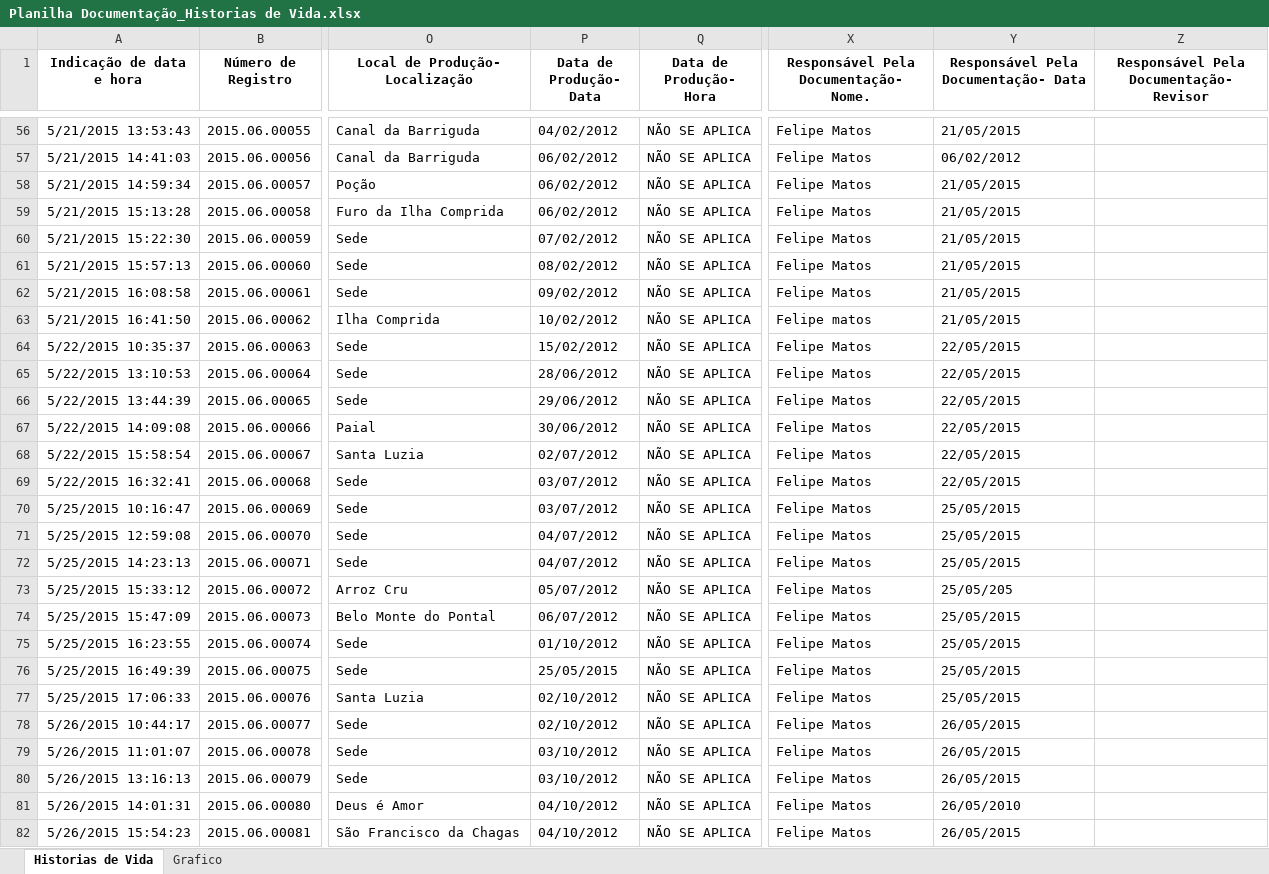
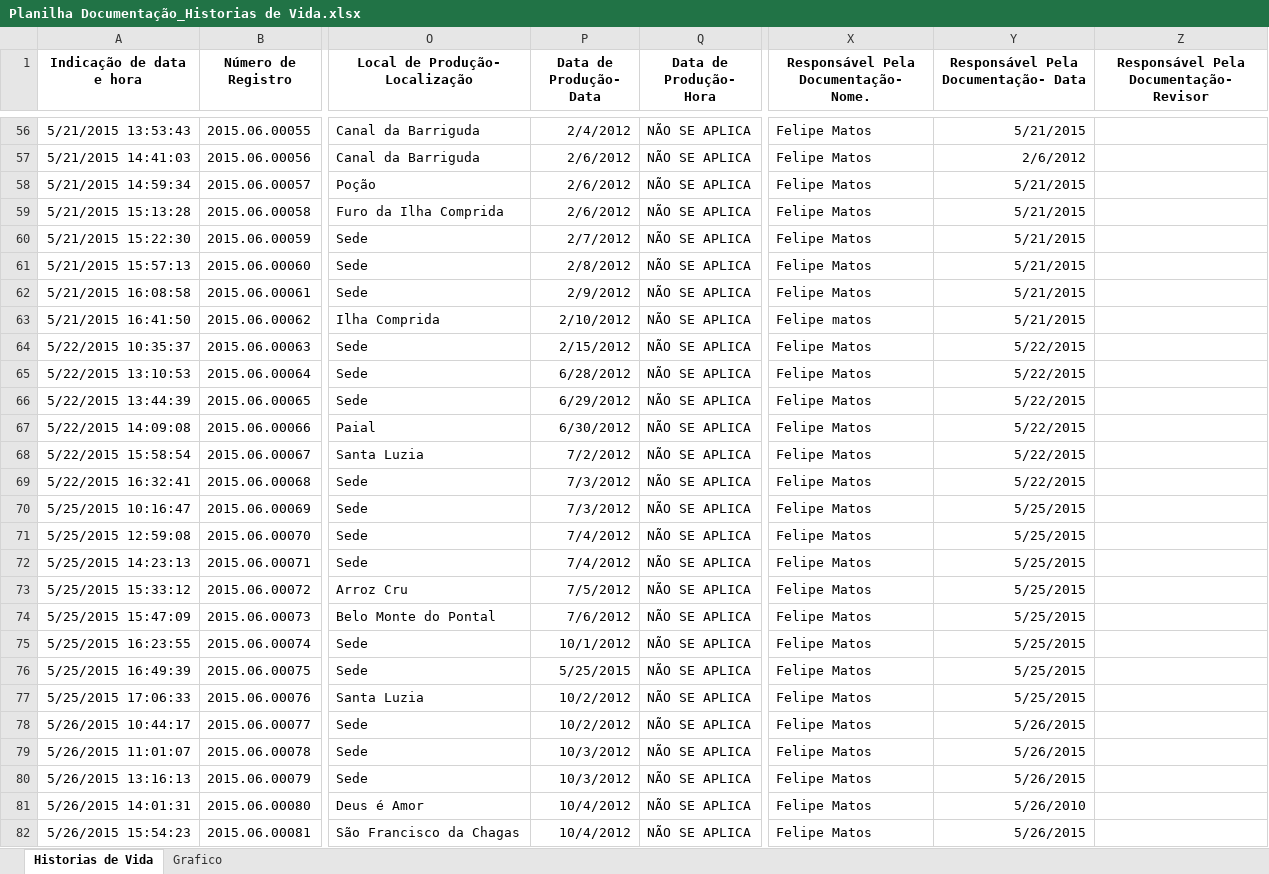
Before and after one commit to paulosouzacbcc/SPARKS, an Excel workbook: src/arquivos/Planilha Documentação_Historias de Vida.xlsx, sheet Historias de Vida, drawn as a sheet; only a part is shown, gaps mark what is left out; values as stored, in another font and other column widths than the file's, no borders; charts and pictures not drawn; the diff covers the shown part only; the diff names each change by its address in the sheet, - before the commit and + after, or states it on an @@ line.

```diff
--- a/src/arquivos/Planilha Documentação_Historias de Vida.xlsx (sheet Historias de Vida)
+++ b/src/arquivos/Planilha Documentação_Historias de Vida.xlsx (sheet Historias de Vida)
-P56 (Data de Produção- Data): 04/02/2012
+P56 (Data de Produção- Data): 2/4/2012
-Y56: 21/05/2015
+Y56: 5/21/2015
-P57:P59 (Data de Produção- Data): 06/02/2012
+P57:P59 (Data de Produção- Data): 2/6/2012
-Y57: 06/02/2012
+Y57: 2/6/2012
-Y58:Y63: 21/05/2015
+Y58:Y63: 5/21/2015
-P60 (Data de Produção- Data): 07/02/2012
+P60 (Data de Produção- Data): 2/7/2012
-P61 (Data de Produção- Data): 08/02/2012
+P61 (Data de Produção- Data): 2/8/2012
-P62 (Data de Produção- Data): 09/02/2012
+P62 (Data de Produção- Data): 2/9/2012
-P63 (Data de Produção- Data): 10/02/2012
+P63 (Data de Produção- Data): 2/10/2012
-P64 (Data de Produção- Data): 15/02/2012
+P64 (Data de Produção- Data): 2/15/2012
-Y64:Y69: 22/05/2015
+Y64:Y69: 5/22/2015
-P65 (Data de Produção- Data): 28/06/2012
+P65 (Data de Produção- Data): 6/28/2012
-P66 (Data de Produção- Data): 29/06/2012
+P66 (Data de Produção- Data): 6/29/2012
-P67 (Data de Produção- Data): 30/06/2012
+P67 (Data de Produção- Data): 6/30/2012
-P68 (Data de Produção- Data): 02/07/2012
+P68 (Data de Produção- Data): 7/2/2012
-P69:P70 (Data de Produção- Data): 03/07/2012
+P69:P70 (Data de Produção- Data): 7/3/2012
-Y70:Y72: 25/05/2015
+Y70:Y72: 5/25/2015
-P71:P72 (Data de Produção- Data): 04/07/2012
+P71:P72 (Data de Produção- Data): 7/4/2012
-P73 (Data de Produção- Data): 05/07/2012
+P73 (Data de Produção- Data): 7/5/2012
-Y73: 25/05/205
+Y73: 5/25/2015
-P74 (Data de Produção- Data): 06/07/2012
+P74 (Data de Produção- Data): 7/6/2012
-Y74:Y77: 25/05/2015
+Y74:Y77: 5/25/2015
-P75 (Data de Produção- Data): 01/10/2012
+P75 (Data de Produção- Data): 10/1/2012
-P76 (Data de Produção- Data): 25/05/2015
+P76 (Data de Produção- Data): 5/25/2015
-P77:P78 (Data de Produção- Data): 02/10/2012
+P77:P78 (Data de Produção- Data): 10/2/2012
-Y78:Y80: 26/05/2015
+Y78:Y80: 5/26/2015
-P79:P80 (Data de Produção- Data): 03/10/2012
+P79:P80 (Data de Produção- Data): 10/3/2012
-P81:P82 (Data de Produção- Data): 04/10/2012
+P81:P82 (Data de Produção- Data): 10/4/2012
-Y81: 26/05/2010
+Y81: 5/26/2010
-Y82: 26/05/2015
+Y82: 5/26/2015
```
Also changed, not shown: 265 edited cells and cell formats elsewhere in this sheet, charts or pictures, src/arquivos/Planilha Documentação_Formas de Expressão.xlsx, src/arquivos/Planilha Documentação_Oficios e Modos de Fazer.xlsx, 9 other files.
